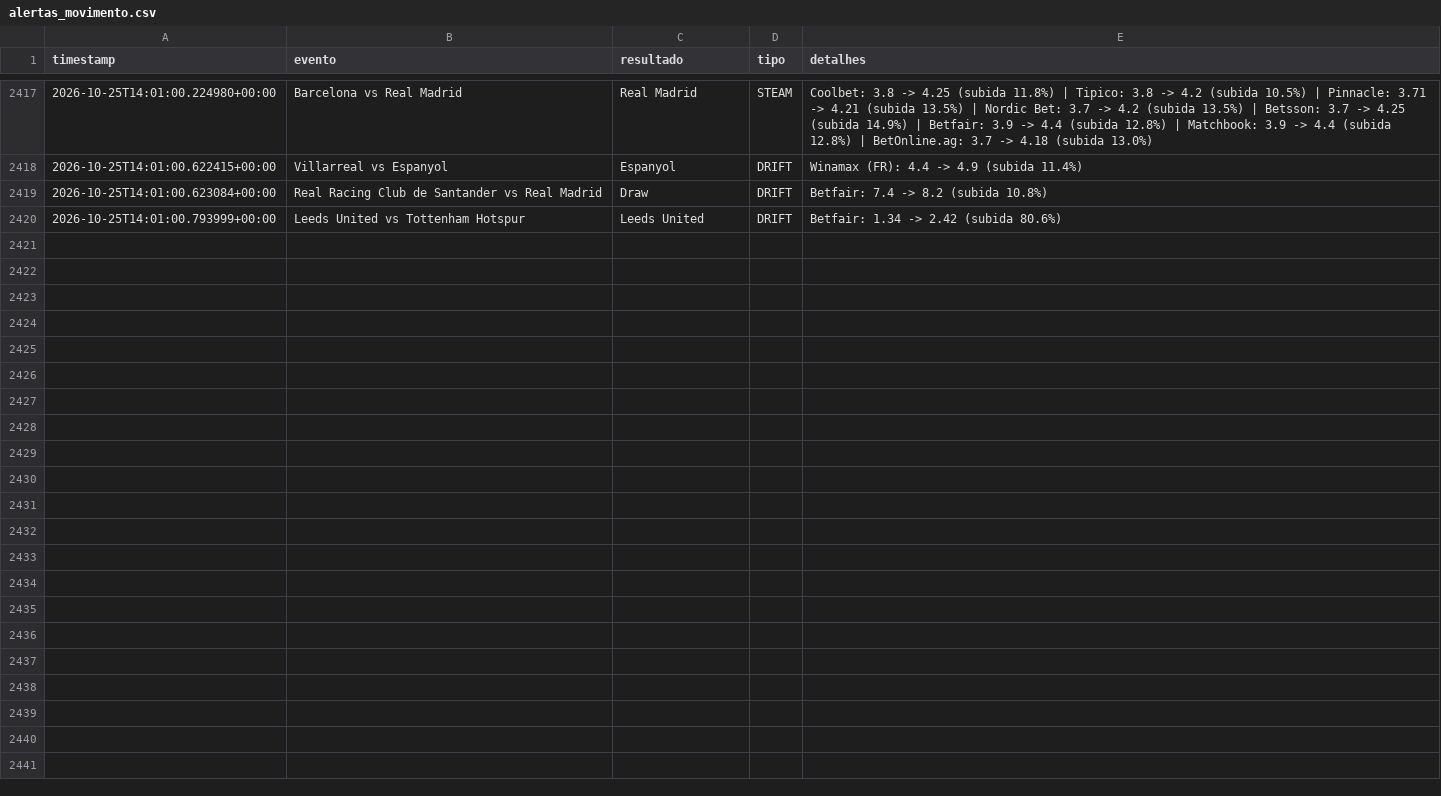
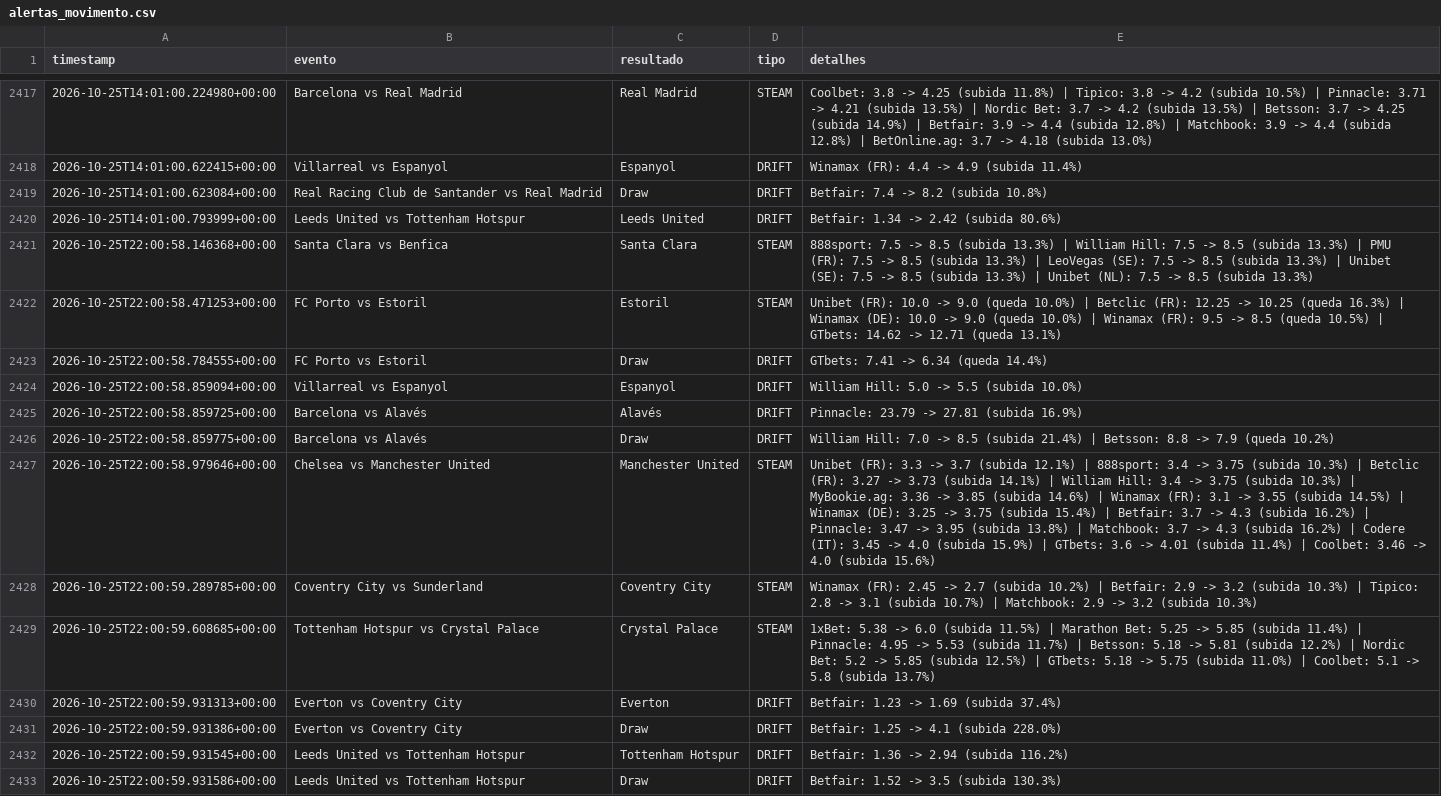
Before and after one commit to goncalomiguelpiedadesantos-spec/Agent-Odds, a CSV file: alertas_movimento.csv, drawn as a sheet; only a part is shown, gaps mark what is left out; the diff covers the shown part only; the diff names each change by its address in the sheet, - before the commit and + after, or states it on an @@ line.

```diff
--- a/alertas_movimento.csv
+++ b/alertas_movimento.csv
+row 2421: 2026-10-25T22:00:58.146368+00:00 | Santa Clara vs Benfica | Santa Clara | STEAM | 888sport: 7.5 -> 8.5 (subida 13.3%) | William Hill: 7.5 -> 8.5 (subida 13.3%) | PMU (FR): 7.5 -> 8.5 (subida 13.3%) | LeoVegas (SE): 7.5 -> 8.5 (subida 13.3%) | Unibet (SE): 7.5 -> 8.5 (subida 13.3%) | Unibet (NL): 7.5 -> 8.5 (subida 13.3%)
+row 2422: 2026-10-25T22:00:58.471253+00:00 | FC Porto vs Estoril | Estoril | STEAM | Unibet (FR): 10.0 -> 9.0 (queda 10.0%) | Betclic (FR): 12.25 -> 10.25 (queda 16.3%) | Winamax (DE): 10.0 -> 9.0 (queda 10.0%) | Winamax (FR): 9.5 -> 8.5 (queda 10.5%) | GTbets: 14.62 -> 12.71 (queda 13.1%)
+row 2423: 2026-10-25T22:00:58.784555+00:00 | FC Porto vs Estoril | Draw | DRIFT | GTbets: 7.41 -> 6.34 (queda 14.4%)
+row 2424: 2026-10-25T22:00:58.859094+00:00 | Villarreal vs Espanyol | Espanyol | DRIFT | William Hill: 5.0 -> 5.5 (subida 10.0%)
+row 2425: 2026-10-25T22:00:58.859725+00:00 | Barcelona vs Alavés | Alavés | DRIFT | Pinnacle: 23.79 -> 27.81 (subida 16.9%)
+row 2426: 2026-10-25T22:00:58.859775+00:00 | Barcelona vs Alavés | Draw | DRIFT | William Hill: 7.0 -> 8.5 (subida 21.4%) | Betsson: 8.8 -> 7.9 (queda 10.2%)
+row 2427: 2026-10-25T22:00:58.979646+00:00 | Chelsea vs Manchester United | Manchester United | STEAM | Unibet (FR): 3.3 -> 3.7 (subida 12.1%) | 888sport: 3.4 -> 3.75 (subida 10.3%) | Betclic (FR): 3.27 -> 3.73 (subida 14.1%) | William Hill: 3.4 -> 3.75 (subida 10.3%) | MyBookie.ag: 3.36 -> 3.85 (subida 14.6%) | Winamax (FR): 3.1 -> 3.55 (subida 14.5%) | Winamax (DE): 3.25 -> 3.75 (subida 15.4%) | Betfair: 3.7 -> 4.3 (subida 16.2%) | Pinnacle: 3.47 -> 3.95 (subida 13.8%) | Matchbook: 3.7 -> 4.3 (subida 16.2%) | Codere (IT): 3.45 -> 4.0 (subida 15.9%) | GTbets: 3.6 -> 4.01 (subida 11.4%) | Coolbet: 3.46 -> 4.0 (subida 15.6%)
+row 2428: 2026-10-25T22:00:59.289785+00:00 | Coventry City vs Sunderland | Coventry City | STEAM | Winamax (FR): 2.45 -> 2.7 (subida 10.2%) | Betfair: 2.9 -> 3.2 (subida 10.3%) | Tipico: 2.8 -> 3.1 (subida 10.7%) | Matchbook: 2.9 -> 3.2 (subida 10.3%)
+row 2429: 2026-10-25T22:00:59.608685+00:00 | Tottenham Hotspur vs Crystal Palace | Crystal Palace | STEAM | 1xBet: 5.38 -> 6.0 (subida 11.5%) | Marathon Bet: 5.25 -> 5.85 (subida 11.4%) | Pinnacle: 4.95 -> 5.53 (subida 11.7%) | Betsson: 5.18 -> 5.81 (subida 12.2%) | Nordic Bet: 5.2 -> 5.85 (subida 12.5%) | GTbets: 5.18 -> 5.75 (subida 11.0%) | Coolbet: 5.1 -> 5.8 (subida 13.7%)
+row 2430: 2026-10-25T22:00:59.931313+00:00 | Everton vs Coventry City | Everton | DRIFT | Betfair: 1.23 -> 1.69 (subida 37.4%)
+row 2431: 2026-10-25T22:00:59.931386+00:00 | Everton vs Coventry City | Draw | DRIFT | Betfair: 1.25 -> 4.1 (subida 228.0%)
+row 2432: 2026-10-25T22:00:59.931545+00:00 | Leeds United vs Tottenham Hotspur | Tottenham Hotspur | DRIFT | Betfair: 1.36 -> 2.94 (subida 116.2%)
+row 2433: 2026-10-25T22:00:59.931586+00:00 | Leeds United vs Tottenham Hotspur | Draw | DRIFT | Betfair: 1.52 -> 3.5 (subida 130.3%)
```
Also changed, not shown: 13 added rows elsewhere in this file, 1 other file.
